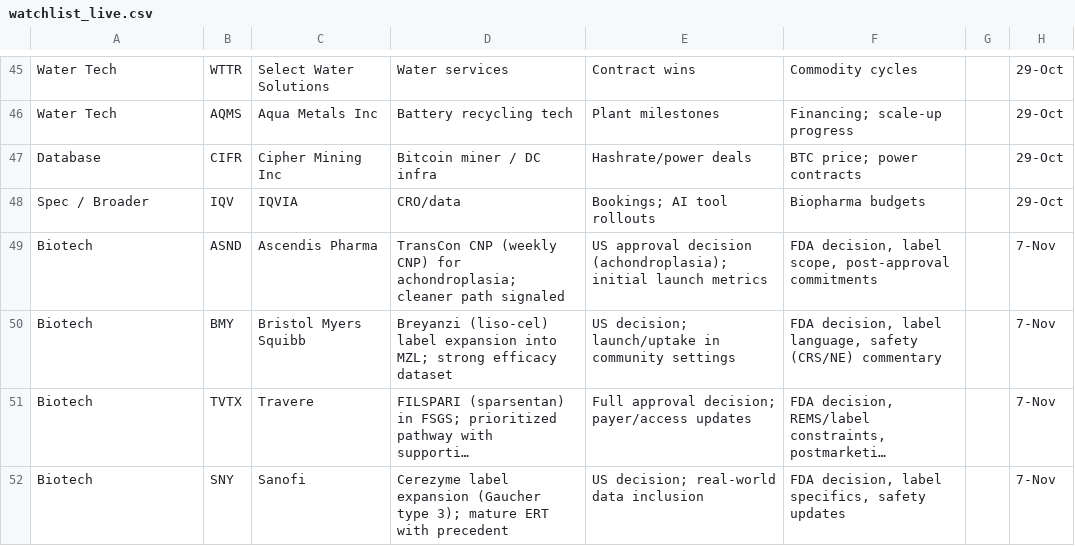
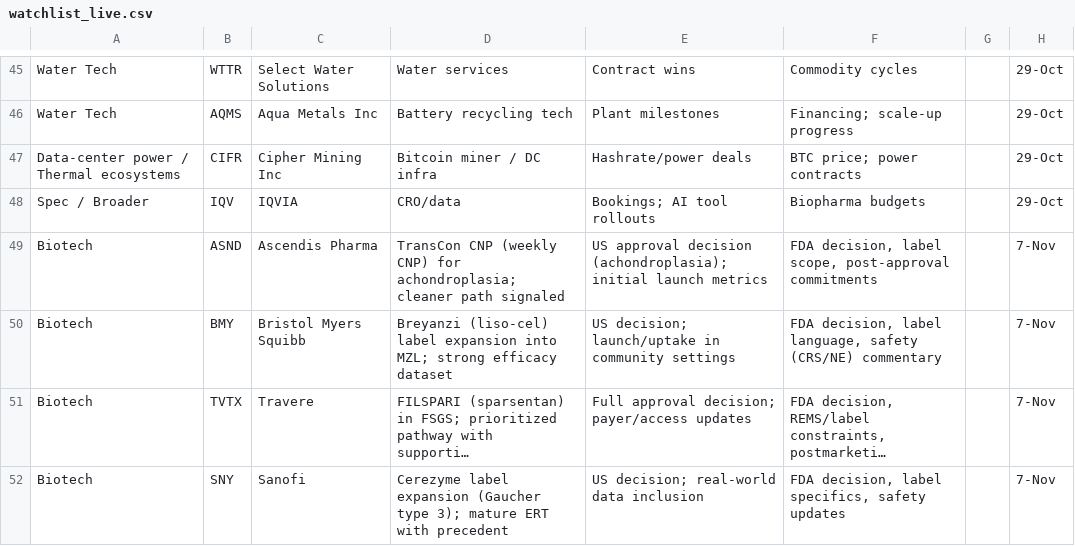
Before and after one commit to MyKeyzs/watchlist-themes, a CSV file: public/watchlist_live.csv, drawn as a sheet; only a part is shown, gaps mark what is left out; long unchanged cells end in ….

```diff
--- a/public/watchlist_live.csv
+++ b/public/watchlist_live.csv
@@ -46,3 +46,3 @@ Water Tech,WTTR,Select Water Solutions,Water services,Contract wins,Commodity cy
 Water Tech,AQMS,Aqua Metals Inc,Battery recycling tech,Plant milestones,Financing; scale‑up progress,,29-Oct
-Database,CIFR,Cipher Mining Inc,Bitcoin miner / DC infra,Hashrate/power deals,BTC price; power contracts,,29-Oct
+Data-center power / Thermal ecosystems,CIFR,Cipher Mining Inc,Bitcoin miner / DC infra,Hashrate/power deals,BTC price; power contracts,,29-Oct
 Spec / Broader,IQV,IQVIA,CRO/data,Bookings; AI tool rollouts,Biopharma budgets,,29-Oct
```
Also changed, not shown: 6 other files.
